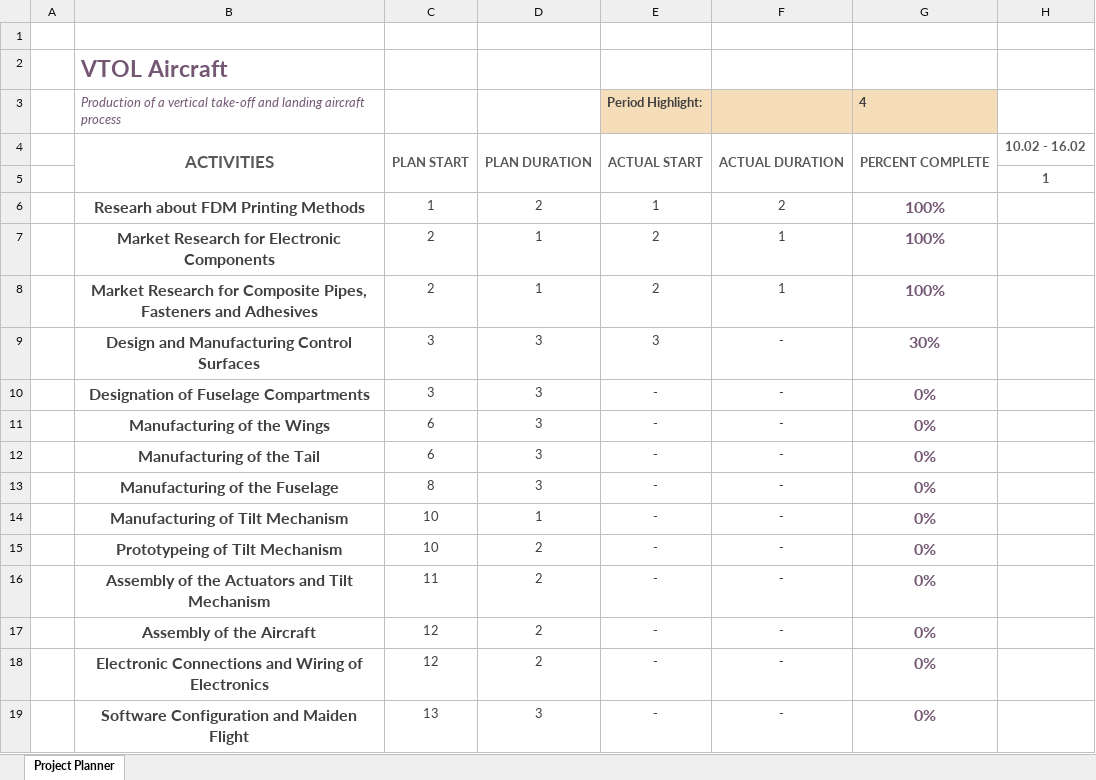
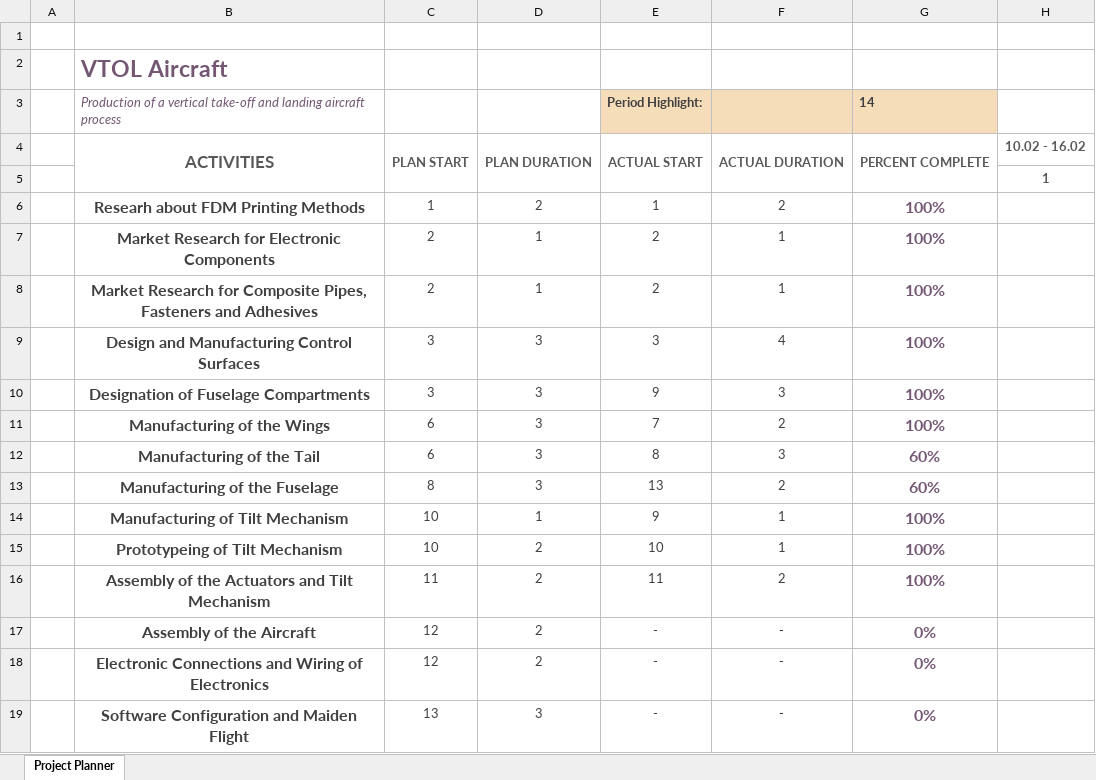
Before and after one commit to metinoxy/VTOL, an Excel workbook: Course Materials/Gantt Chard_Production_V2.xlsx, sheet Project Planner, drawn as a sheet; only a part is shown; values as stored, in another font and other column widths than the file's, no borders; conditional formats not drawn; the diff names each change by its address in the sheet, - before the commit and + after, or states it on an @@ line.

```diff
--- a/Course Materials/Gantt Chard_Production_V2.xlsx (sheet Project Planner)
+++ b/Course Materials/Gantt Chard_Production_V2.xlsx (sheet Project Planner)
-G3: 4
+G3: 14
-F9: -
+F9: 4
-G9: 30%
+G9: 100%
-E10: -
+E10: 9
-F10: -
+F10: 3
-G10:G11: 0%
+G10:G11: 100%
-E11: -
+E11: 7
-F11: -
+F11: 2
-E12: -
+E12: 8
-F12: -
+F12: 3
-G12:G13: 0%
+G12:G13: 60%
-E13: -
+E13: 13
-F13: -
+F13: 2
-E14: -
+E14: 9
-F14:F15: -
+F14:F15: 1
-G14:G16: 0%
+G14:G16: 100%
-E15: -
+E15: 10
-E16: -
+E16: 11
-F16: -
+F16: 2
```
Also changed, not shown: Course Materials/Cost Analysis.xlsx, 8 other files.
